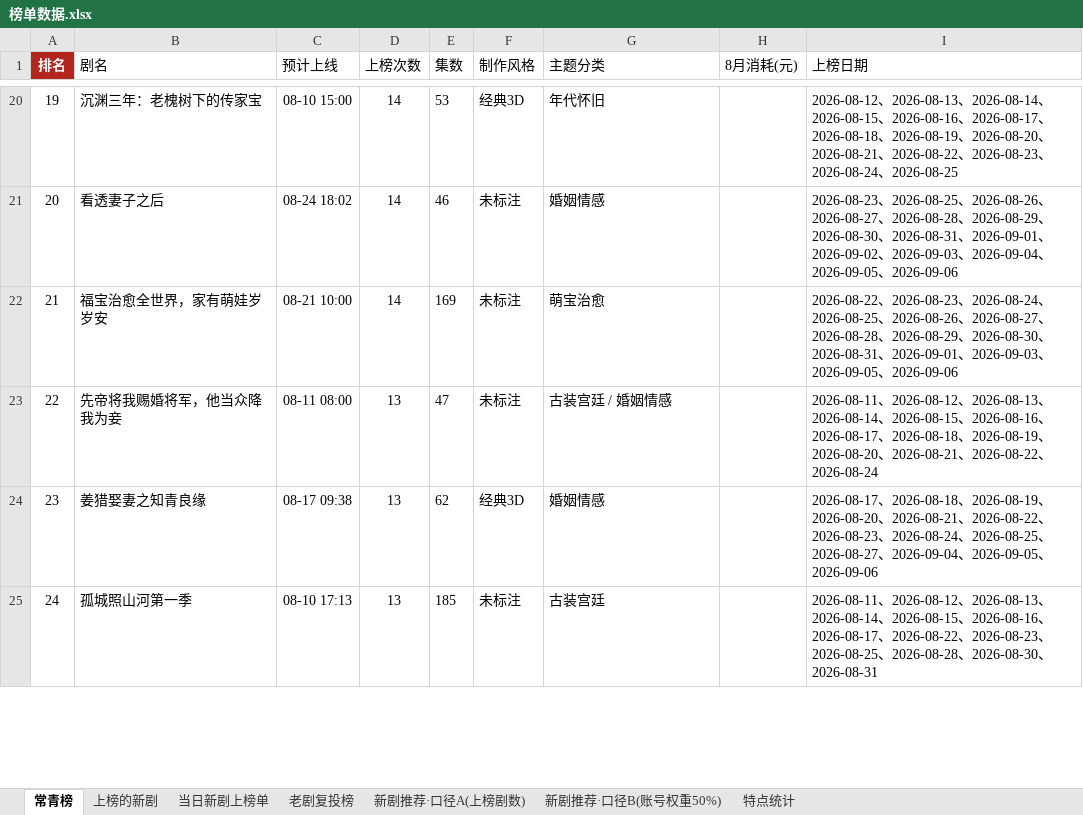
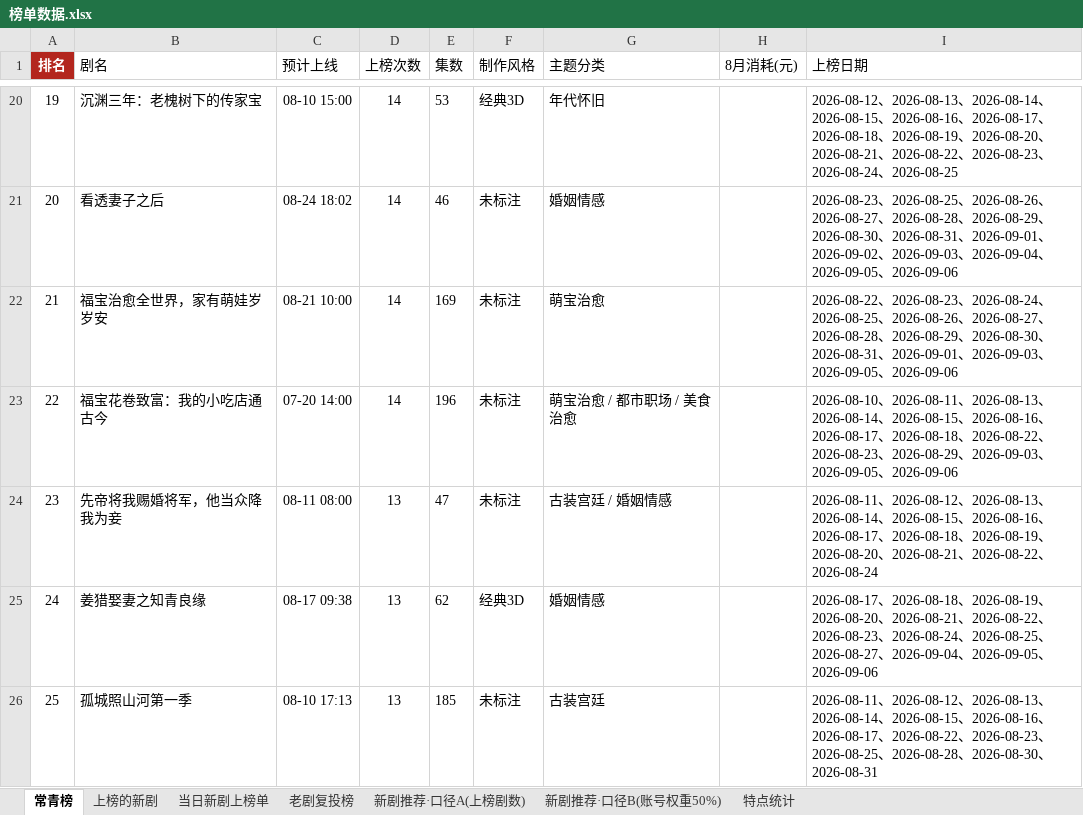
Before and after one commit to 2m247cdz9k-design/tomato-drama-rankings, an Excel workbook: 榜单数据.xlsx, sheet 常青榜, drawn as a sheet; only a part is shown, gaps mark what is left out; values as stored, in another font and other column widths than the file's, no borders; the diff covers the shown part only; the diff names each change by its address in the sheet, - before the commit and + after, or states it on an @@ line.

```diff
--- a/榜单数据.xlsx (sheet 常青榜)
+++ b/榜单数据.xlsx (sheet 常青榜)
@@ column A (排名) renumbered between rows 11 and 26 @@
+row 23: 22 | 福宝花卷致富：我的小吃店通古今 | 07-20 14:00 | 14 | 196 | 未标注 | 萌宝治愈 / 都市职场 / 美食治愈 |  | 2026-08-10、2026-08-11、2026-08-13、2026-08-14、2026-08-15、2026-08-16、2026-08-17、2026-08-18、2026-08-22、2026-08-23、2026-08-29、2026-09-03、2026-09-05、2026-09-06
```
Also changed, not shown: 1 added row and 2 removed rows elsewhere in this sheet, sheet 上榜的新剧, sheet 当日新剧上榜单, sheet 特点统计, 2 other files.
